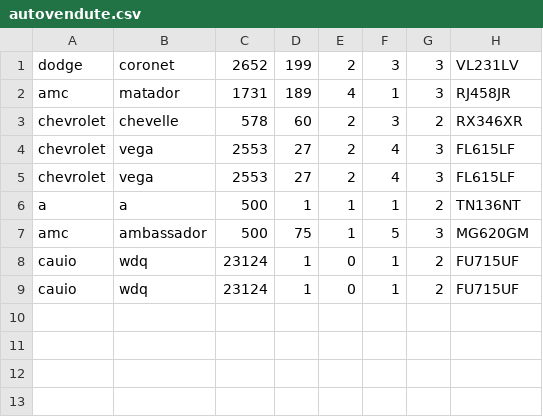
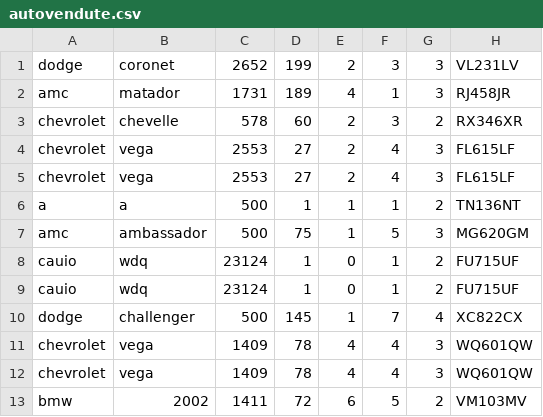
Before and after one commit to Giuseppe5000/ConcessionariaSwing, a CSV file: autovendute.csv, drawn as a sheet; the diff names each change by its address in the sheet, - before the commit and + after, or states it on an @@ line.

```diff
--- a/autovendute.csv
+++ b/autovendute.csv
+row 10: dodge | challenger | 500 | 145 | 1 | 7 | 4 | XC822CX
+row 11: chevrolet | vega | 1409 | 78 | 4 | 4 | 3 | WQ601QW
+row 12: chevrolet | vega | 1409 | 78 | 4 | 4 | 3 | WQ601QW
+row 13: bmw | 2002 | 1411 | 72 | 6 | 5 | 2 | VM103MV
```
Also changed, not shown: auto.csv, 7 other files.
